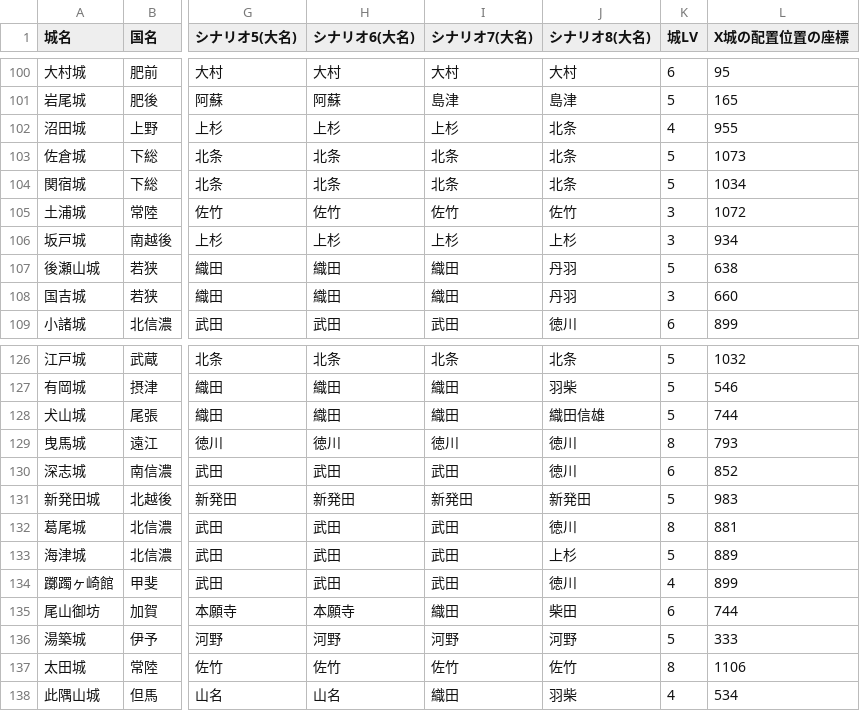
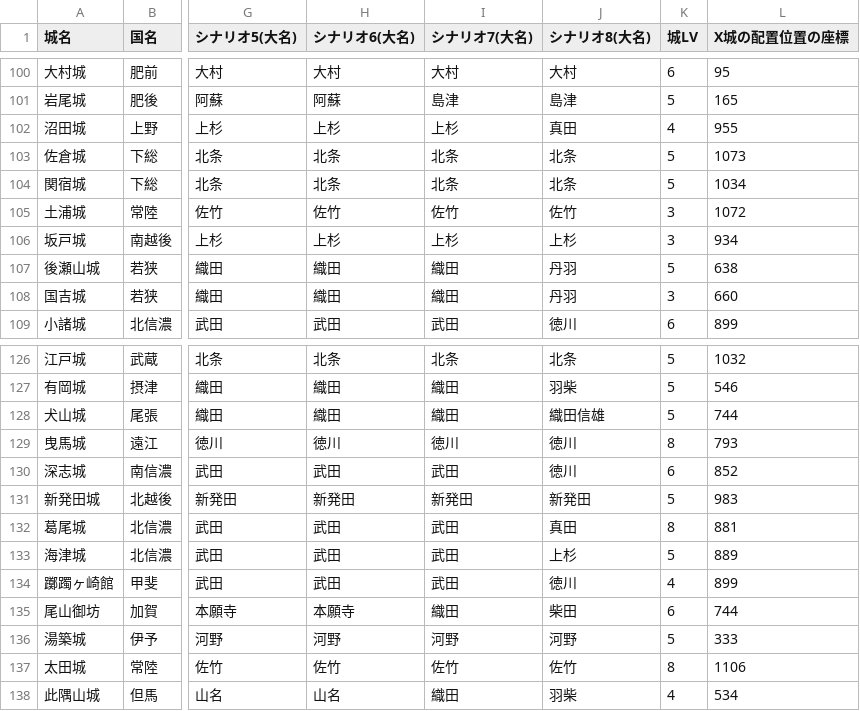
Before and after one commit to hifukasawa77-lgtm/main, a CSV file: siro_ichi.csv, drawn as a sheet; only a part is shown, gaps mark what is left out; the diff names each change by its address in the sheet, - before the commit and + after, or states it on an @@ line.

```diff
--- a/siro_ichi.csv
+++ b/siro_ichi.csv
-J102 (シナリオ8(大名)): 北条
+J102 (シナリオ8(大名)): 真田
-J132 (シナリオ8(大名)): 徳川
+J132 (シナリオ8(大名)): 真田
```
Also changed, not shown: 1 other file.
